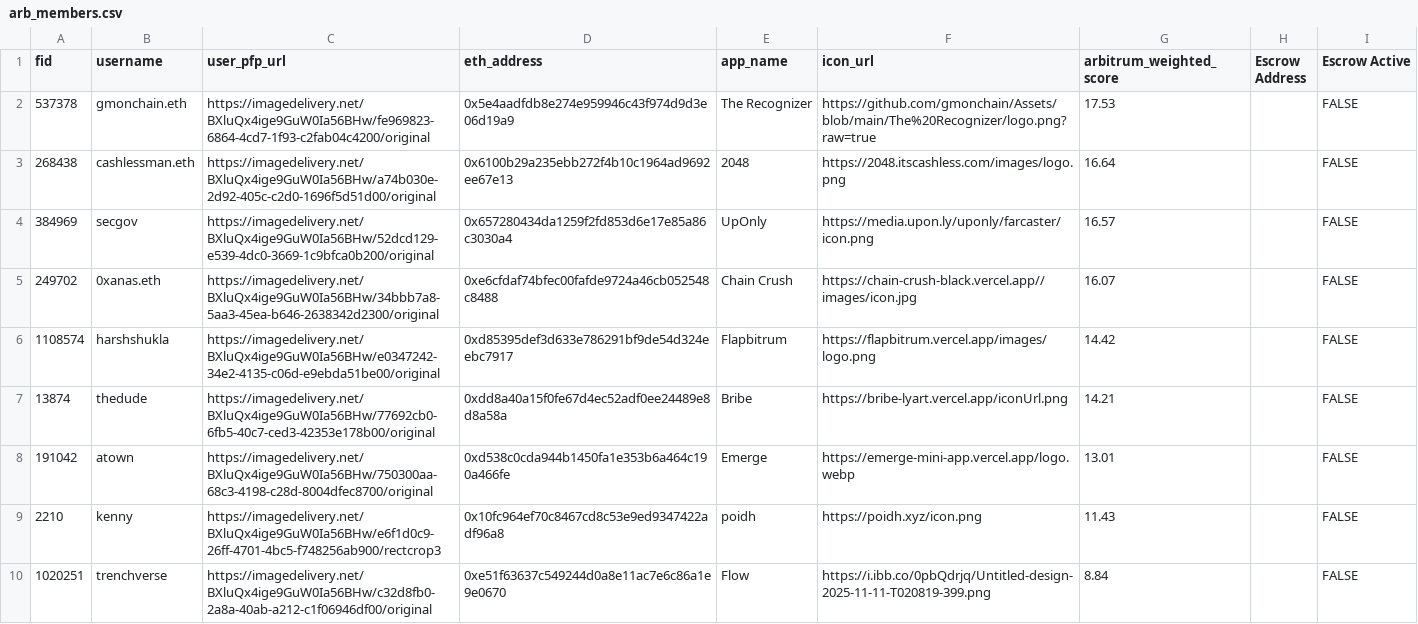
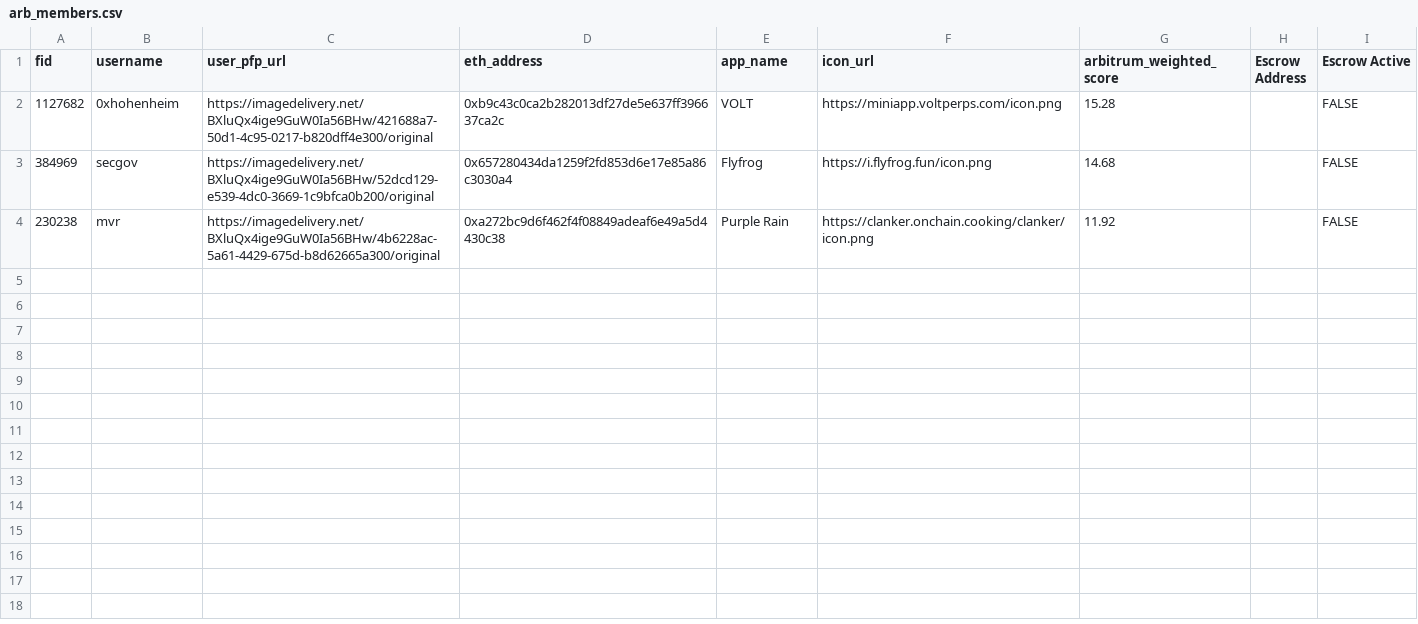
Before and after one commit to flow-state-coop/flow-caster, a CSV file: lib/data/arb_members.csv, drawn as a sheet.

Commit message:
new data

```diff
--- a/lib/data/arb_members.csv
+++ b/lib/data/arb_members.csv
@@ -1,10 +1,4 @@
 fid,username,user_pfp_url,eth_address,app_name,icon_url,arbitrum_weighted_score,Escrow Address,Escrow Active
-537378,gmonchain.eth,https://imagedelivery.net/BXluQx4ige9GuW0Ia56BHw/fe969823-6864-4cd7-1f93-c2fab04c4200/original,0x5e4aadfdb8e274e959946c43f974d9d3e06d19a9,The Recognizer,https://github.com/gmonchain/Assets/blob/main/The%20Recognizer/logo.png?raw=true,17.53,,FALSE
-268438,cashlessman.eth,https://imagedelivery.net/BXluQx4ige9GuW0Ia56BHw/a74b030e-2d92-405c-c2d0-1696f5d51d00/original,0x6100b29a235ebb272f4b10c1964ad9692ee67e13,2048,https://2048.itscashless.com/images/logo.png,16.64,,FALSE
-384969,secgov,https://imagedelivery.net/BXluQx4ige9GuW0Ia56BHw/52dcd129-e539-4dc0-3669-1c9bfca0b200/original,0x657280434da1259f2fd853d6e17e85a86c3030a4,UpOnly,https://media.upon.ly/uponly/farcaster/icon.png,16.57,,FALSE
-249702,0xanas.eth,https://imagedelivery.net/BXluQx4ige9GuW0Ia56BHw/34bbb7a8-5aa3-45ea-b646-2638342d2300/original,0xe6cfdaf74bfec00fafde9724a46cb052548c8488,Chain Crush,https://chain-crush-black.vercel.app//images/icon.jpg,16.07,,FALSE
-1108574,harshshukla,https://imagedelivery.net/BXluQx4ige9GuW0Ia56BHw/e0347242-34e2-4135-c06d-e9ebda51be00/original,0xd85395def3d633e786291bf9de54d324eebc7917,Flapbitrum,https://flapbitrum.vercel.app/images/logo.png,14.42,,FALSE
-13874,thedude,https://imagedelivery.net/BXluQx4ige9GuW0Ia56BHw/77692cb0-6fb5-40c7-ced3-42353e178b00/original,0xdd8a40a15f0fe67d4ec52adf0ee24489e8d8a58a,Bribe,https://bribe-lyart.vercel.app/iconUrl.png,14.21,,FALSE
-191042,atown,https://imagedelivery.net/BXluQx4ige9GuW0Ia56BHw/750300aa-68c3-4198-c28d-8004dfec8700/original,0xd538c0cda944b1450fa1e353b6a464c190a466fe,Emerge,https://emerge-mini-app.vercel.app/logo.webp,13.01,,FALSE
-2210,kenny,https://imagedelivery.net/BXluQx4ige9GuW0Ia56BHw/e6f1d0c9-26ff-4701-4bc5-f748256ab900/rectcrop3,0x10fc964ef70c8467cd8c53e9ed9347422adf96a8,poidh,https://poidh.xyz/icon.png,11.43,,FALSE
-1020251,trenchverse,https://imagedelivery.net/BXluQx4ige9GuW0Ia56BHw/c32d8fb0-2a8a-40ab-a212-c1f06946df00/original,0xe51f63637c549244d0a8e11ac7e6c86a1e9e0670,Flow,https://i.ibb.co/0pbQdrjq/Untitled-design-2025-11-11-T020819-399.png,8.84,,FALSE
+1127682,0xhohenheim,https://imagedelivery.net/BXluQx4ige9GuW0Ia56BHw/421688a7-50d1-4c95-0217-b820dff4e300/original,0xb9c43c0ca2b282013df27de5e637ff396637ca2c,VOLT,https://miniapp.voltperps.com/icon.png,15.28,,FALSE
+384969,secgov,https://imagedelivery.net/BXluQx4ige9GuW0Ia56BHw/52dcd129-e539-4dc0-3669-1c9bfca0b200/original,0x657280434da1259f2fd853d6e17e85a86c3030a4,Flyfrog,https://i.flyfrog.fun/icon.png,14.68,,FALSE
+230238,mvr,https://imagedelivery.net/BXluQx4ige9GuW0Ia56BHw/4b6228ac-5a61-4429-675d-b8d62665a300/original,0xa272bc9d6f462f4f08849adeaf6e49a5d4430c38,Purple Rain,https://clanker.onchain.cooking/clanker/icon.png,11.92,,FALSE
```
